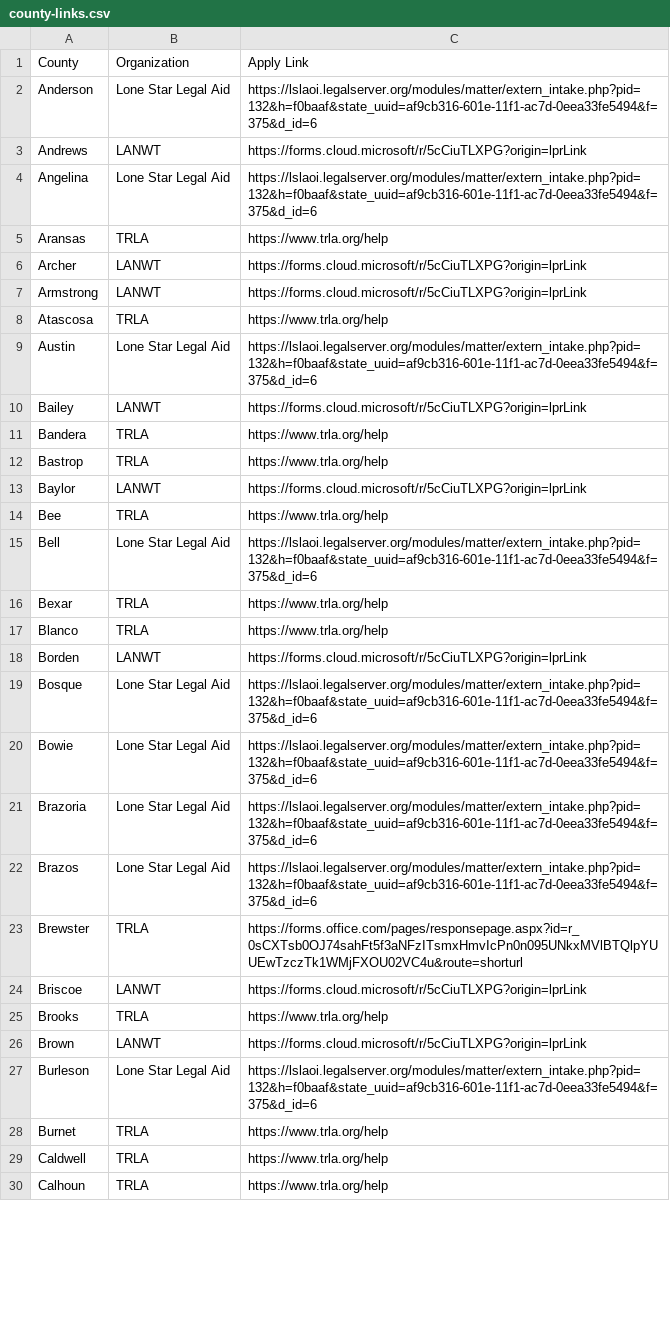
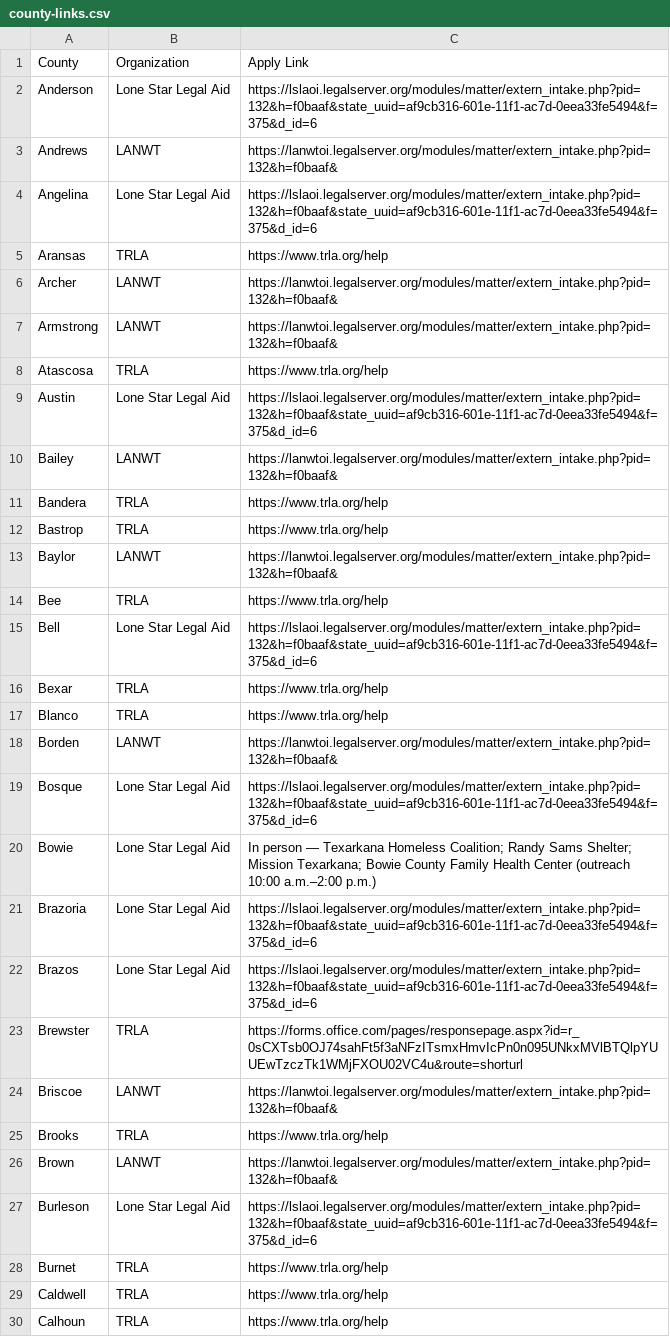
Before and after one commit to januaryadvisors/clearpathtx-expunction-day, a CSV file: county-links.csv, drawn as a sheet; only a part is shown; the diff covers the shown part only.

```diff
--- a/county-links.csv
+++ b/county-links.csv
@@ -2,13 +2,13 @@ County,Organization,Apply Link
 "Anderson","Lone Star Legal Aid","https://lslaoi.legalserver.org/modules/matter/extern_intake.php?pid=132&h=f0baaf&state_uuid=af9cb316-601e-11f1-ac7d-0eea33fe5494&f=375&d_id=6"
-"Andrews","LANWT","https://forms.cloud.microsoft/r/5cCiuTLXPG?origin=lprLink"
+"Andrews","LANWT","https://lanwtoi.legalserver.org/modules/matter/extern_intake.php?pid=132&h=f0baaf&"
 "Angelina","Lone Star Legal Aid","https://lslaoi.legalserver.org/modules/matter/extern_intake.php?pid=132&h=f0baaf&state_uuid=af9cb316-601e-11f1-ac7d-0eea33fe5494&f=375&d_id=6"
 "Aransas","TRLA","https://www.trla.org/help"
-"Archer","LANWT","https://forms.cloud.microsoft/r/5cCiuTLXPG?origin=lprLink"
-"Armstrong","LANWT","https://forms.cloud.microsoft/r/5cCiuTLXPG?origin=lprLink"
+"Archer","LANWT","https://lanwtoi.legalserver.org/modules/matter/extern_intake.php?pid=132&h=f0baaf&"
+"Armstrong","LANWT","https://lanwtoi.legalserver.org/modules/matter/extern_intake.php?pid=132&h=f0baaf&"
 "Atascosa","TRLA","https://www.trla.org/help"
 "Austin","Lone Star Legal Aid","https://lslaoi.legalserver.org/modules/matter/extern_intake.php?pid=132&h=f0baaf&state_uuid=af9cb316-601e-11f1-ac7d-0eea33fe5494&f=375&d_id=6"
-"Bailey","LANWT","https://forms.cloud.microsoft/r/5cCiuTLXPG?origin=lprLink"
+"Bailey","LANWT","https://lanwtoi.legalserver.org/modules/matter/extern_intake.php?pid=132&h=f0baaf&"
 "Bandera","TRLA","https://www.trla.org/help"
 "Bastrop","TRLA","https://www.trla.org/help"
-"Baylor","LANWT","https://forms.cloud.microsoft/r/5cCiuTLXPG?origin=lprLink"
+"Baylor","LANWT","https://lanwtoi.legalserver.org/modules/matter/extern_intake.php?pid=132&h=f0baaf&"
 "Bee","TRLA","https://www.trla.org/help"
@@ -17,5 +17,5 @@ County,Organization,Apply Link
 "Blanco","TRLA","https://www.trla.org/help"
-"Borden","LANWT","https://forms.cloud.microsoft/r/5cCiuTLXPG?origin=lprLink"
+"Borden","LANWT","https://lanwtoi.legalserver.org/modules/matter/extern_intake.php?pid=132&h=f0baaf&"
 "Bosque","Lone Star Legal Aid","https://lslaoi.legalserver.org/modules/matter/extern_intake.php?pid=132&h=f0baaf&state_uuid=af9cb316-601e-11f1-ac7d-0eea33fe5494&f=375&d_id=6"
-"Bowie","Lone Star Legal Aid","https://lslaoi.legalserver.org/modules/matter/extern_intake.php?pid=132&h=f0baaf&state_uuid=af9cb316-601e-11f1-ac7d-0eea33fe5494&f=375&d_id=6"
+"Bowie","Lone Star Legal Aid","In person — Texarkana Homeless Coalition; Randy Sams Shelter; Mission Texarkana; Bowie County Family Health Center (outreach 10:00 a.m.–2:00 p.m.)"
 "Brazoria","Lone Star Legal Aid","https://lslaoi.legalserver.org/modules/matter/extern_intake.php?pid=132&h=f0baaf&state_uuid=af9cb316-601e-11f1-ac7d-0eea33fe5494&f=375&d_id=6"
@@ -23,5 +23,5 @@ County,Organization,Apply Link
 "Brewster","TRLA","https://forms.office.com/pages/responsepage.aspx?id=r_0sCXTsb0OJ74sahFt5f3aNFzITsmxHmvIcPn0n095UNkxMVlBTQlpYUUEwTzczTk1WMjFXOU02VC4u&route=shorturl"
-"Briscoe","LANWT","https://forms.cloud.microsoft/r/5cCiuTLXPG?origin=lprLink"
+"Briscoe","LANWT","https://lanwtoi.legalserver.org/modules/matter/extern_intake.php?pid=132&h=f0baaf&"
 "Brooks","TRLA","https://www.trla.org/help"
-"Brown","LANWT","https://forms.cloud.microsoft/r/5cCiuTLXPG?origin=lprLink"
+"Brown","LANWT","https://lanwtoi.legalserver.org/modules/matter/extern_intake.php?pid=132&h=f0baaf&"
 "Burleson","Lone Star Legal Aid","https://lslaoi.legalserver.org/modules/matter/extern_intake.php?pid=132&h=f0baaf&state_uuid=af9cb316-601e-11f1-ac7d-0eea33fe5494&f=375&d_id=6"
```
Also changed, not shown: 104 edited cells elsewhere in this file, 8 other files.
